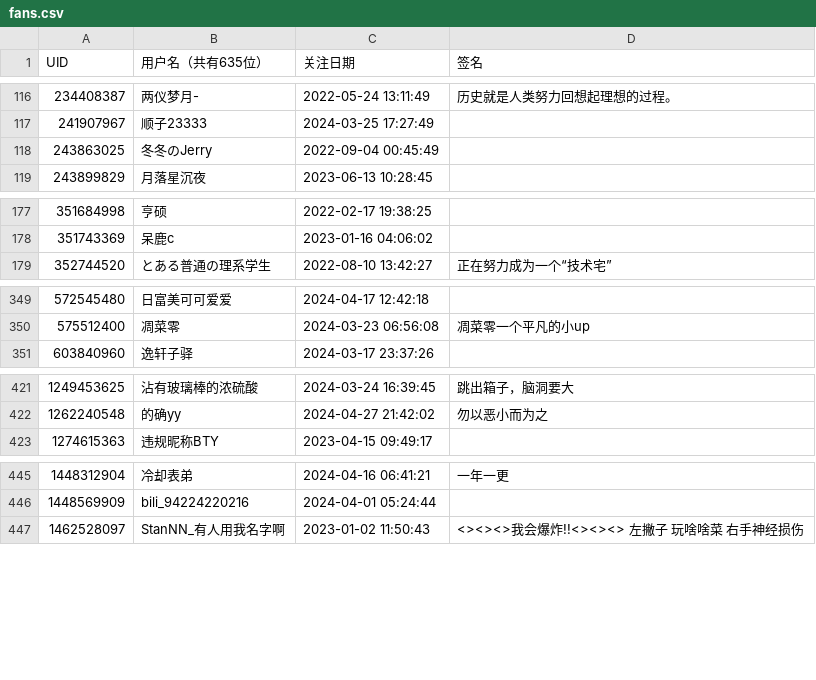
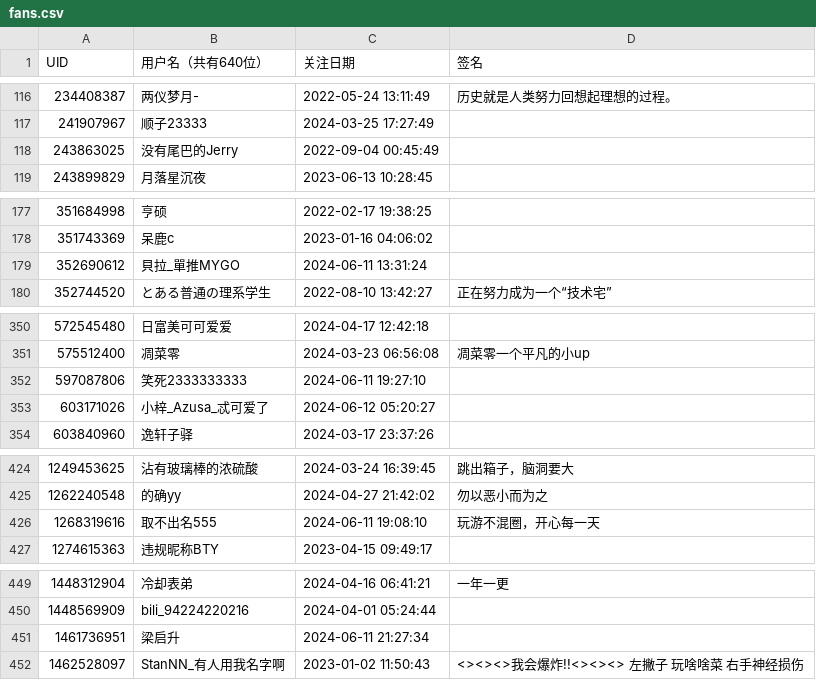
Before and after one commit to felixsana/bili_fans, a CSV file: fans.csv, drawn as a sheet; only a part is shown, gaps mark what is left out; the diff names each change by its address in the sheet, - before the commit and + after, or states it on an @@ line.

```diff
--- a/fans.csv
+++ b/fans.csv
-B1: 用户名（共有635位）
+B1: 用户名（共有640位）
-B118 (用户名（共有640位）): 冬冬のJerry
+B118 (用户名（共有640位）): 没有尾巴的Jerry
+row 179: 352690612 | 貝拉_單推MYGO | 2024-06-11 13:31:24
+row 352: 597087806 | 笑死2333333333 | 2024-06-11 19:27:10
+row 353: 603171026 | 小梓_Azusa_忒可爱了 | 2024-06-12 05:20:27
+row 426: 1268319616 | 取不出名555 | 2024-06-11 19:08:10 | 玩游不混圈，开心每一天
+row 451: 1461736951 | 梁启升 | 2024-06-11 21:27:34
```
